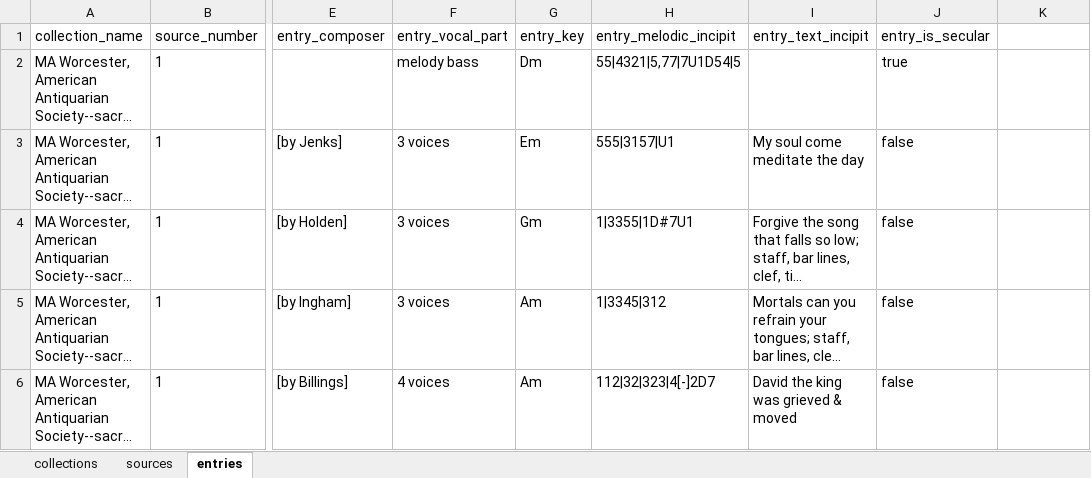
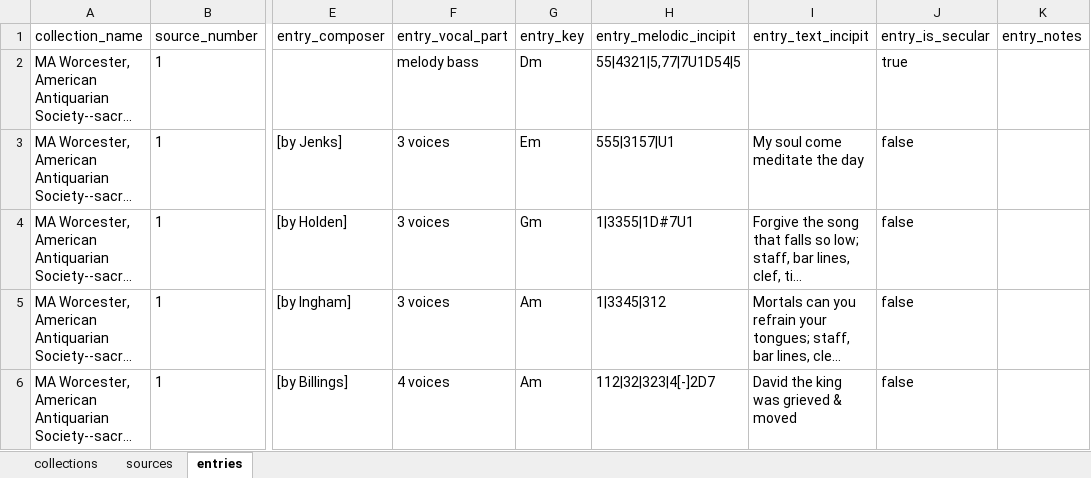
Before and after one commit to 2human/music-inventory-parser, an Excel workbook: src/main/resources/spreadsheet outputs/parsed_collections.xlsx, sheet entries, drawn as a sheet; only a part is shown, gaps mark what is left out; long unchanged cells end in …; values as stored, in another font and other column widths than the file's, no borders; the diff names each change by its address in the sheet, - before the commit and + after, or states it on an @@ line.

```diff
--- a/src/main/resources/spreadsheet outputs/parsed_collections.xlsx (sheet entries)
+++ b/src/main/resources/spreadsheet outputs/parsed_collections.xlsx (sheet entries)
-K1: (empty)
+K1: entry_notes
```
Also changed, not shown: 20 other files.
